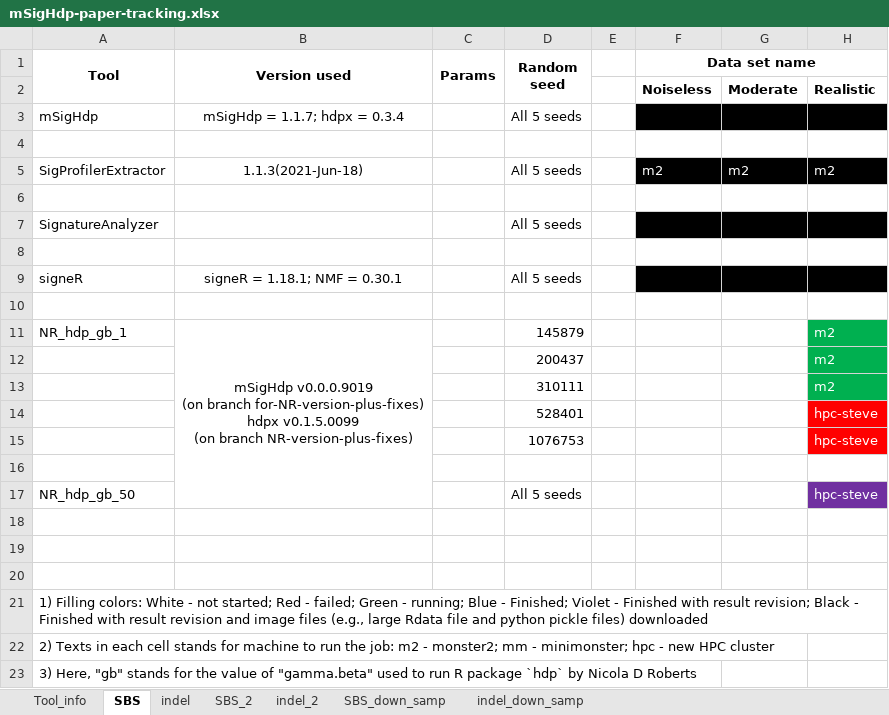
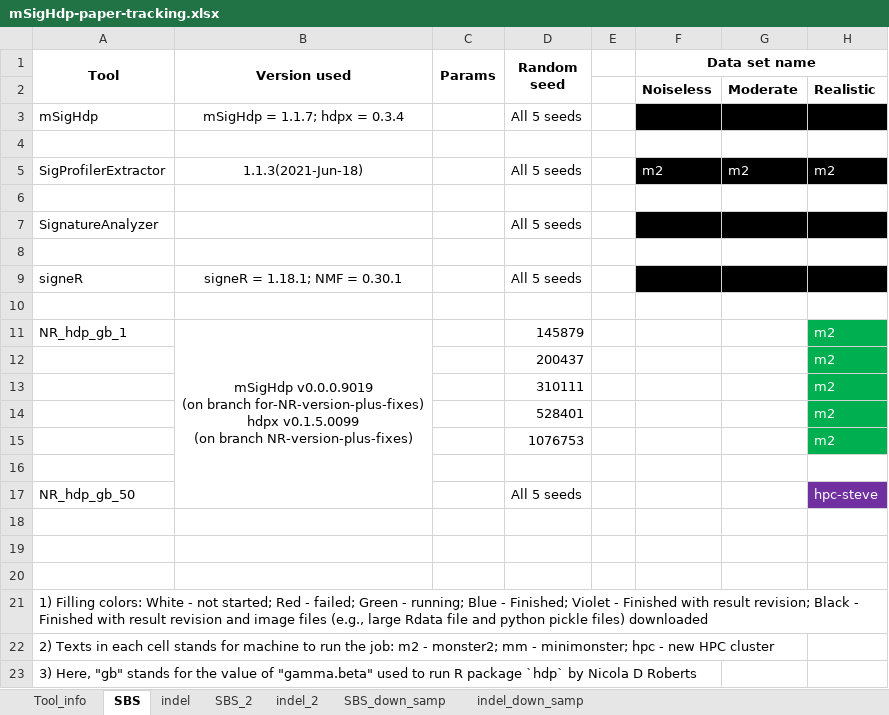
Before and after one commit to steverozen/mSigHdp_paper_sup_files_x1, an Excel workbook: mSigHdp-paper-tracking.xlsx, sheet SBS, drawn as a sheet; values as stored, in another font and other column widths than the file's, no borders; the diff names each change by its address in the sheet, - before the commit and + after, or states it on an @@ line.

```diff
--- a/mSigHdp-paper-tracking.xlsx (sheet SBS)
+++ b/mSigHdp-paper-tracking.xlsx (sheet SBS)
-H14:H15: hpc-steve
+H14:H15: m2
-H14:H15 fill: #FF0000
+H14:H15 fill: #00B050
```
Also changed, not shown: sheet SBS_2.
